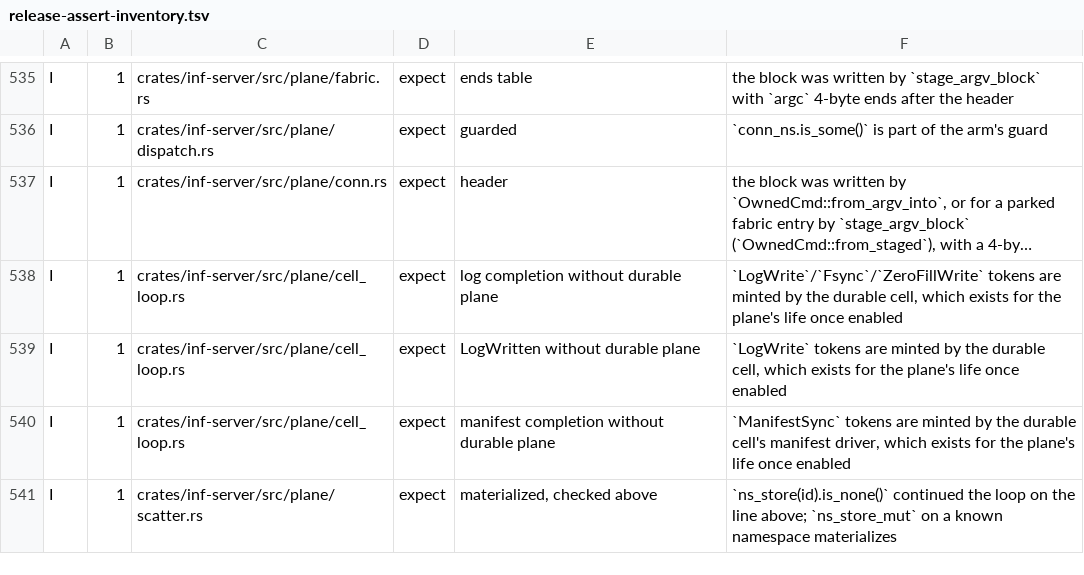
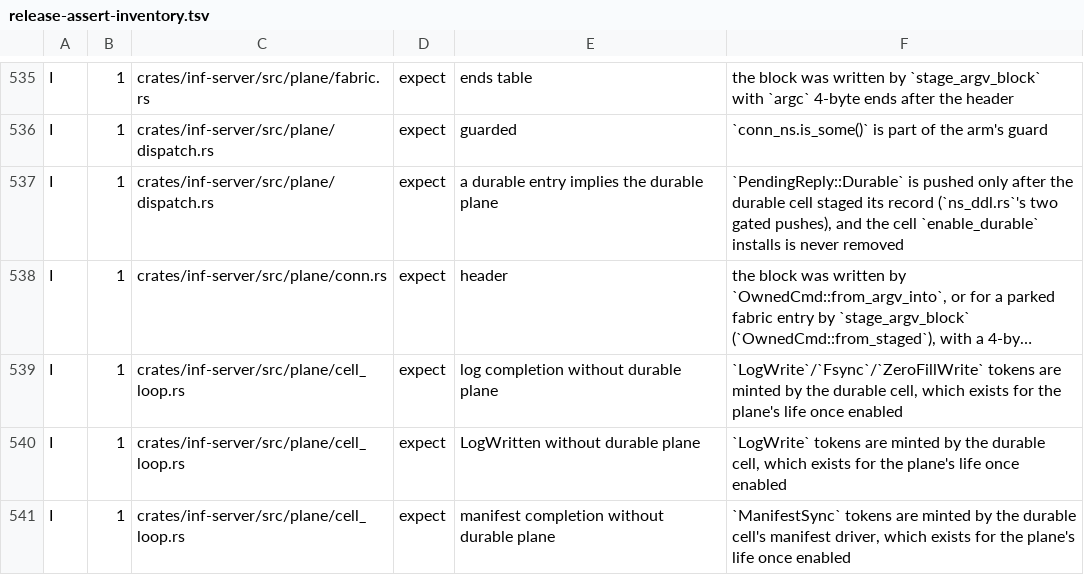
Before and after one commit to kevincaicedo/infinitydb, a TSV file: docs/release-assert-inventory.tsv, drawn as a sheet; only a part is shown, gaps mark what is left out; the shorter side is filled out with more unchanged rows; long unchanged cells end in …; the diff names each change by its address in the sheet, - before the commit and + after, or states it on an @@ line.

Commit message:
plane: a durable reply's entry carries its seq; the pump waits on its front alone

```diff
--- a/docs/release-assert-inventory.tsv
+++ b/docs/release-assert-inventory.tsv
+row 537: I | 1 | crates/inf-server/src/plane/dispatch.rs | expect | a durable entry implies the durable plane | `PendingReply::Durable` is pushed only after the durable cell staged its record (`ns_ddl.rs`'s two gated pushes), and the cell `enable_durable` installs is never removed
```
Also changed, not shown: 4 other files.
